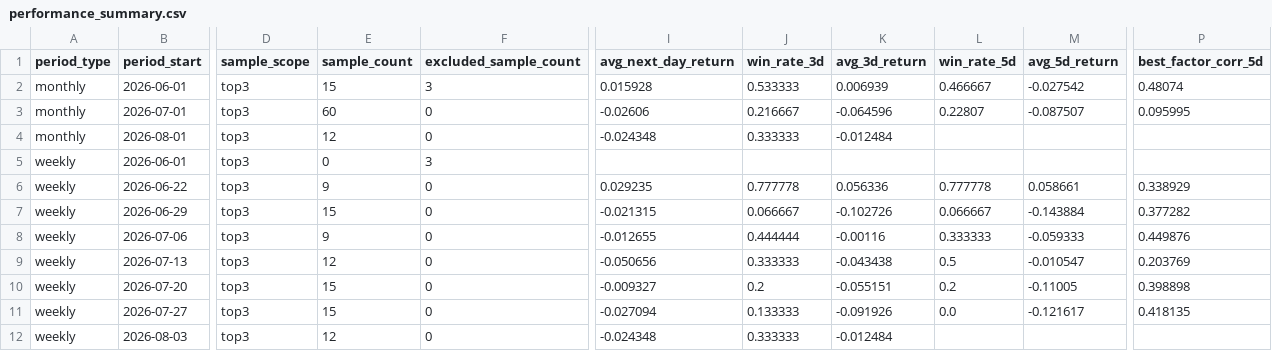
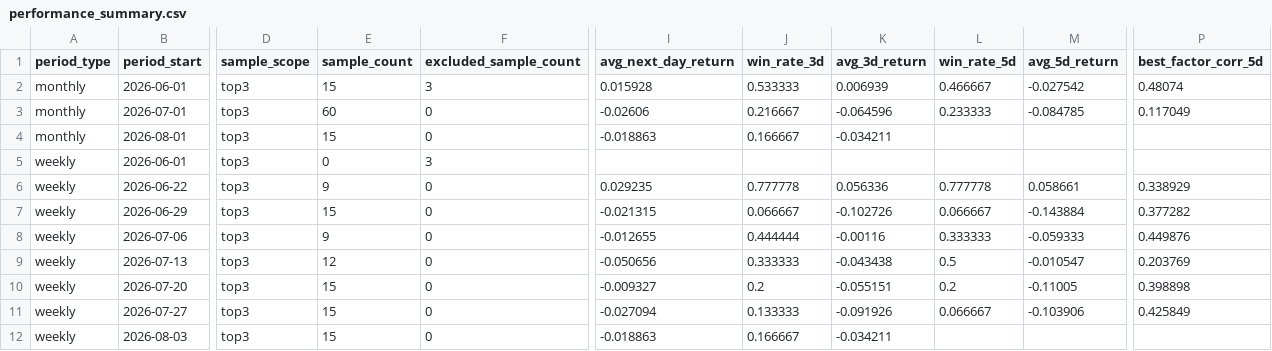
Before and after one commit to motong1969/A-, a CSV file: history/performance_summary.csv, drawn as a sheet; only a part is shown, gaps mark what is left out; the diff names each change by its address in the sheet, - before the commit and + after, or states it on an @@ line.

```diff
--- a/history/performance_summary.csv
+++ b/history/performance_summary.csv
-L3 (win_rate_5d): 0.22807
+L3 (win_rate_5d): 0.233333
-M3 (avg_5d_return): -0.087507
+M3 (avg_5d_return): -0.084785
-P3 (best_factor_corr_5d): 0.095995
+P3 (best_factor_corr_5d): 0.117049
-E4 (sample_count): 12
+E4 (sample_count): 15
-I4 (avg_next_day_return): -0.024348
+I4 (avg_next_day_return): -0.018863
-J4 (win_rate_3d): 0.333333
+J4 (win_rate_3d): 0.166667
-K4 (avg_3d_return): -0.012484
+K4 (avg_3d_return): -0.034211
-L11 (win_rate_5d): 0.0
+L11 (win_rate_5d): 0.066667
-M11 (avg_5d_return): -0.121617
+M11 (avg_5d_return): -0.103906
-P11 (best_factor_corr_5d): 0.418135
+P11 (best_factor_corr_5d): 0.425849
-E12 (sample_count): 12
+E12 (sample_count): 15
-I12 (avg_next_day_return): -0.024348
+I12 (avg_next_day_return): -0.018863
-J12 (win_rate_3d): 0.333333
+J12 (win_rate_3d): 0.166667
-K12 (avg_3d_return): -0.012484
+K12 (avg_3d_return): -0.034211
```
Also changed, not shown: history/market_style_history.csv, history/selection_history.csv, 7 other files.
